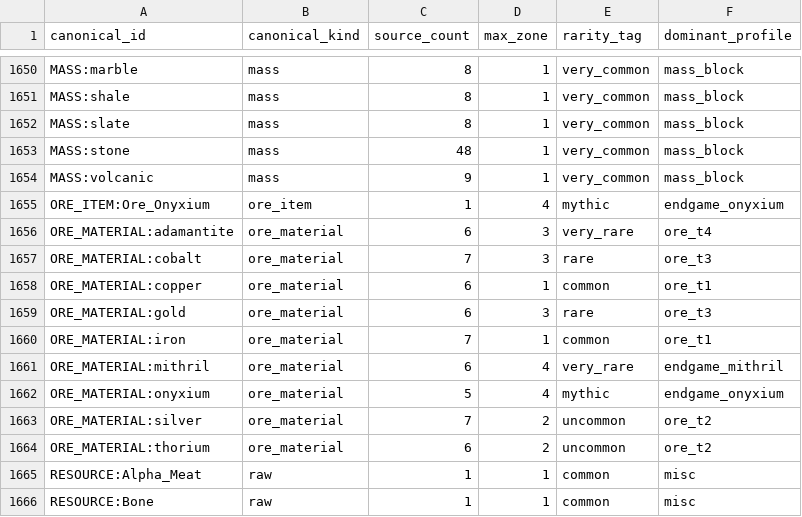
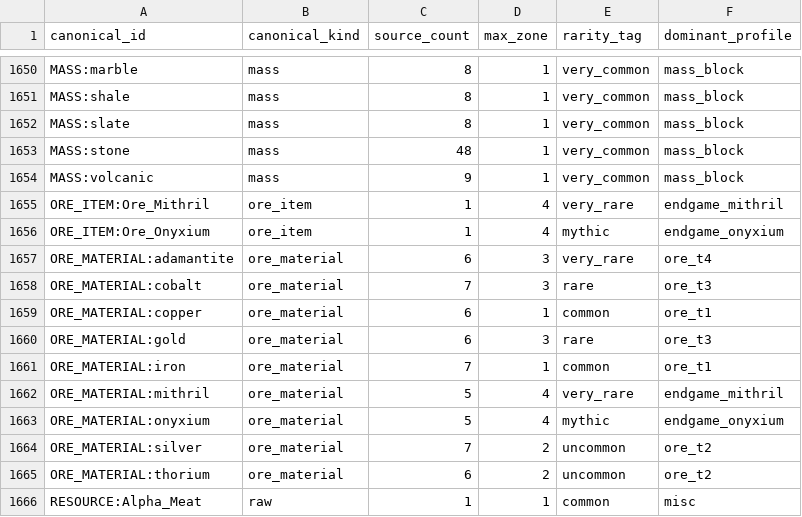
Before and after one commit to Noxitanius/Itempreise, a CSV file: data/extracted/canonical_catalog.csv, drawn as a sheet; only a part is shown, gaps mark what is left out; the shorter side is filled out with more unchanged rows.

Commit message:
Add Mithril ore recipe mapping

```diff
--- a/data/extracted/canonical_catalog.csv
+++ b/data/extracted/canonical_catalog.csv
@@ -1654,2 +1654,3 @@ MASS:stone,mass,48,1,very_common,mass_block
 MASS:volcanic,mass,9,1,very_common,mass_block
+ORE_ITEM:Ore_Mithril,ore_item,1,4,very_rare,endgame_mithril
 ORE_ITEM:Ore_Onyxium,ore_item,1,4,mythic,endgame_onyxium
@@ -1660,3 +1661,3 @@ ORE_MATERIAL:gold,ore_material,6,3,rare,ore_t3
 ORE_MATERIAL:iron,ore_material,7,1,common,ore_t1
-ORE_MATERIAL:mithril,ore_material,6,4,very_rare,endgame_mithril
+ORE_MATERIAL:mithril,ore_material,5,4,very_rare,endgame_mithril
 ORE_MATERIAL:onyxium,ore_material,5,4,mythic,endgame_onyxium
```
Also changed, not shown: 4 other files.
